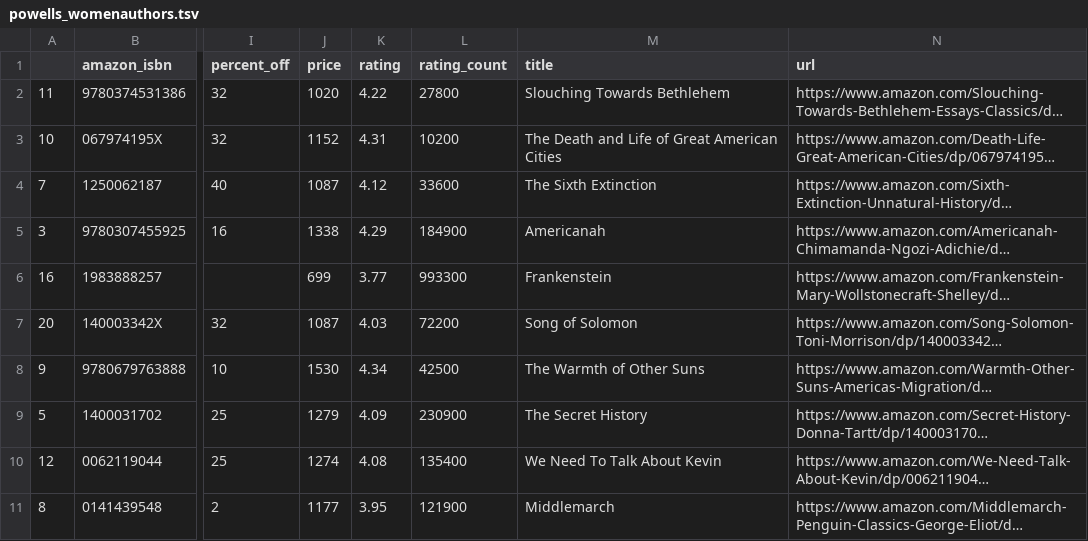
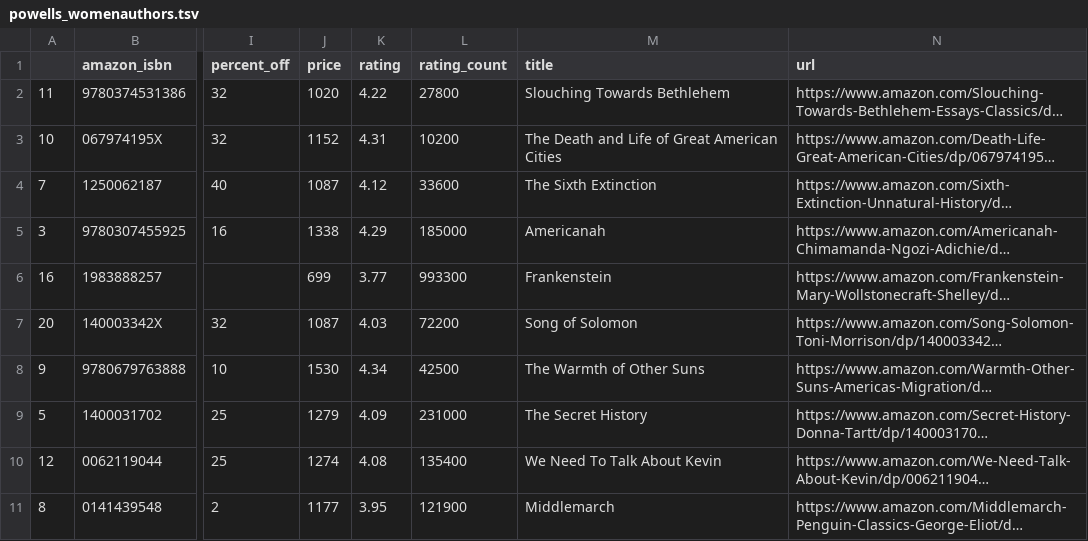
Before and after one commit to kcsluis/goodbooksgreatdeals, a TSV file: output/powells_womenauthors.tsv, drawn as a sheet; only a part is shown, gaps mark what is left out; long unchanged cells end in …; the diff names each change by its address in the sheet, - before the commit and + after, or states it on an @@ line.

Commit message:
Travis build: 315

```diff
--- a/output/powells_womenauthors.tsv
+++ b/output/powells_womenauthors.tsv
-L5 (rating_count): 184900
+L5 (rating_count): 185000
-L9 (rating_count): 230900
+L9 (rating_count): 231000
```
